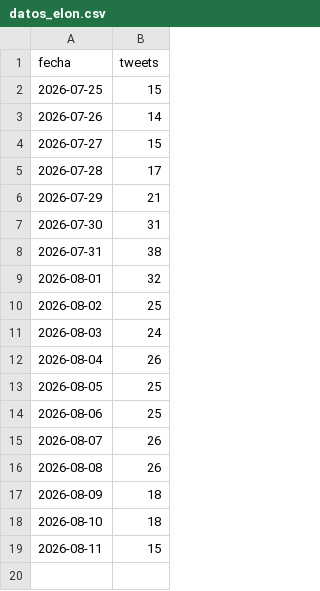
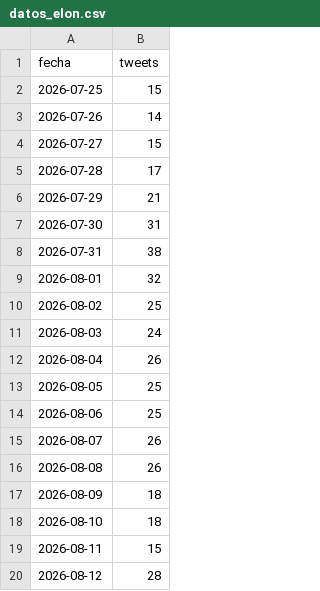
Before and after one commit to lamegawi/bot-polymarket-elon-semanal, a CSV file: datos_elon.csv, drawn as a sheet.

```diff
--- a/datos_elon.csv
+++ b/datos_elon.csv
@@ -19 +19,2 @@ fecha,tweets
 2026-08-11,15
+2026-08-12,28
```
Also changed, not shown: 4 other files.
